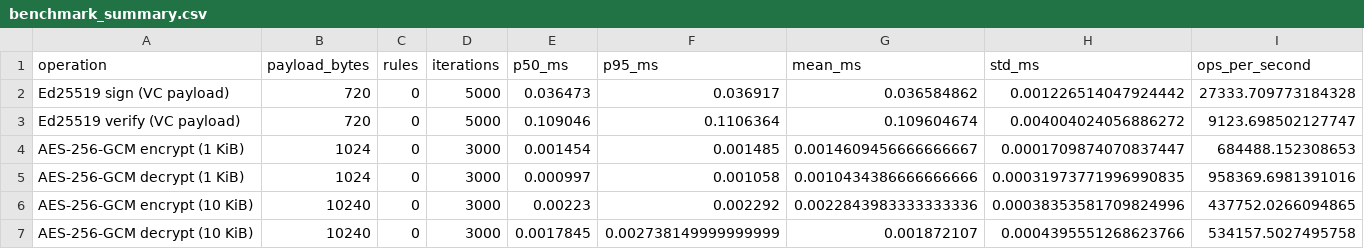
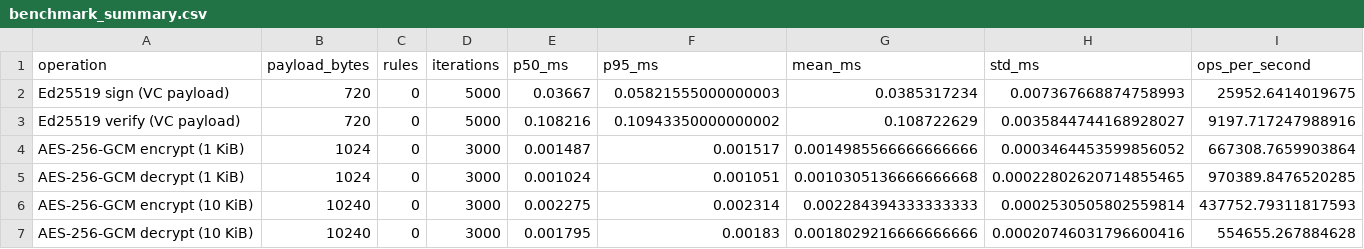
Before and after one commit to ABDESSAMAD-BOURKIBATE/AFRICA-ZT-EDU-Reproducible-Research, a CSV file: AFRICA_ZT_EDU/results_renku/benchmark_summary.csv, drawn as a sheet; only a part is shown; the diff covers the shown part only.

Commit message:
Add independent RenkuLab benchmark results

```diff
--- a/AFRICA_ZT_EDU/results_renku/benchmark_summary.csv
+++ b/AFRICA_ZT_EDU/results_renku/benchmark_summary.csv
@@ -1,7 +1,7 @@
 operation,payload_bytes,rules,iterations,p50_ms,p95_ms,mean_ms,std_ms,ops_per_second
-Ed25519 sign (VC payload),720,0,5000,0.036473,0.036917,0.036584862,0.001226514047924442,27333.709773184328
-Ed25519 verify (VC payload),720,0,5000,0.109046,0.1106364,0.109604674,0.004004024056886272,9123.698502127747
-AES-256-GCM encrypt (1 KiB),1024,0,3000,0.001454,0.001485,0.0014609456666666667,0.0001709874070837447,684488.152308653
-AES-256-GCM decrypt (1 KiB),1024,0,3000,0.000997,0.001058,0.0010434386666666666,0.00031973771996990835,958369.6981391016
-AES-256-GCM encrypt (10 KiB),10240,0,3000,0.00223,0.002292,0.0022843983333333336,0.00038353581709824996,437752.0266094865
-AES-256-GCM decrypt (10 KiB),10240,0,3000,0.0017845,0.002738149999999999,0.001872107,0.0004395551268623766,534157.5027495758
+Ed25519 sign (VC payload),720,0,5000,0.03667,0.05821555000000003,0.0385317234,0.007367668874758993,25952.6414019675
+Ed25519 verify (VC payload),720,0,5000,0.108216,0.10943350000000002,0.108722629,0.0035844744168928027,9197.717247988916
+AES-256-GCM encrypt (1 KiB),1024,0,3000,0.001487,0.001517,0.0014985566666666666,0.0003464453599856052,667308.7659903864
+AES-256-GCM decrypt (1 KiB),1024,0,3000,0.001024,0.001051,0.0010305136666666668,0.00022802620714855465,970389.8476520285
+AES-256-GCM encrypt (10 KiB),10240,0,3000,0.002275,0.002314,0.002284394333333333,0.0002530505802559814,437752.79311817593
+AES-256-GCM decrypt (10 KiB),10240,0,3000,0.001795,0.00183,0.0018029216666666666,0.00020746031796600416,554655.267884628
```
Also changed, not shown: 25 edited cells elsewhere in this file, 2 other files.
